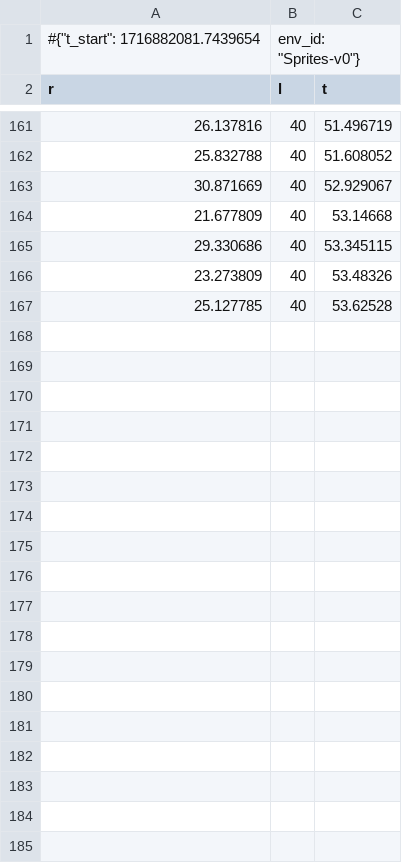
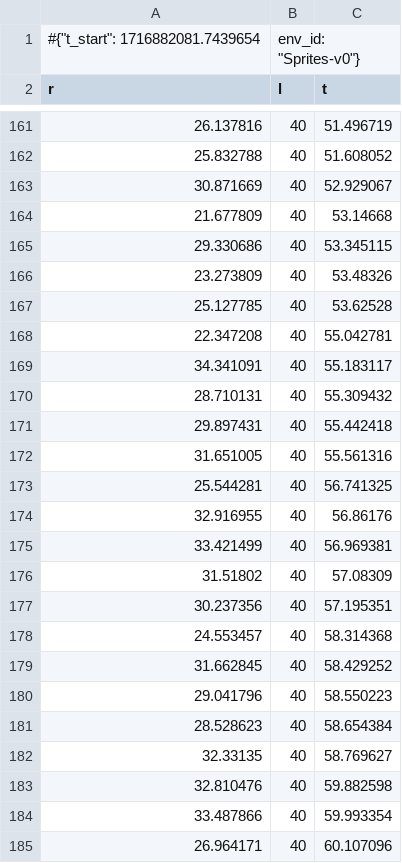
Before and after one commit to spacedoge2320/clvr_impl_starter-master, a CSV file: logs/11.monitor.csv, drawn as a sheet; only a part is shown, gaps mark what is left out; the diff covers the shown part only; the diff names each change by its address in the sheet, - before the commit and + after, or states it on an @@ line.

```diff
--- a/logs/11.monitor.csv
+++ b/logs/11.monitor.csv
+row 168: 22.347208 | 40 | 55.042781
+row 169: 34.341091 | 40 | 55.183117
+row 170: 28.710131 | 40 | 55.309432
+row 171: 29.897431 | 40 | 55.442418
+row 172: 31.651005 | 40 | 55.561316
+row 173: 25.544281 | 40 | 56.741325
+row 174: 32.916955 | 40 | 56.86176
+row 175: 33.421499 | 40 | 56.969381
+row 176: 31.51802 | 40 | 57.08309
+row 177: 30.237356 | 40 | 57.195351
+row 178: 24.553457 | 40 | 58.314368
+row 179: 31.662845 | 40 | 58.429252
+row 180: 29.041796 | 40 | 58.550223
+row 181: 28.528623 | 40 | 58.654384
+row 182: 32.33135 | 40 | 58.769627
+row 183: 32.810476 | 40 | 59.882598
+row 184: 33.487866 | 40 | 59.993354
+row 185: 26.964171 | 40 | 60.107096
```
Also changed, not shown: 17 added rows elsewhere in this file, logs/0.monitor.csv, logs/1.monitor.csv, 14 other files.
